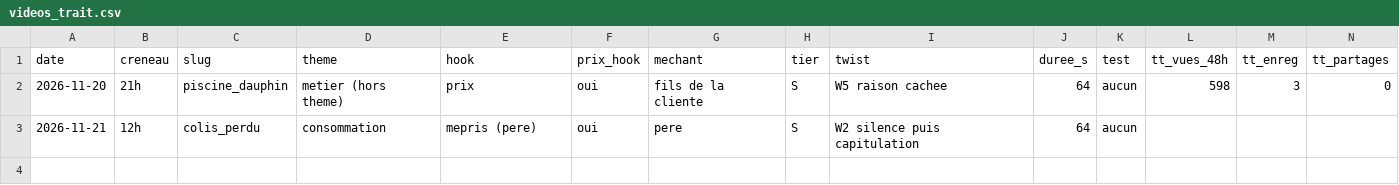
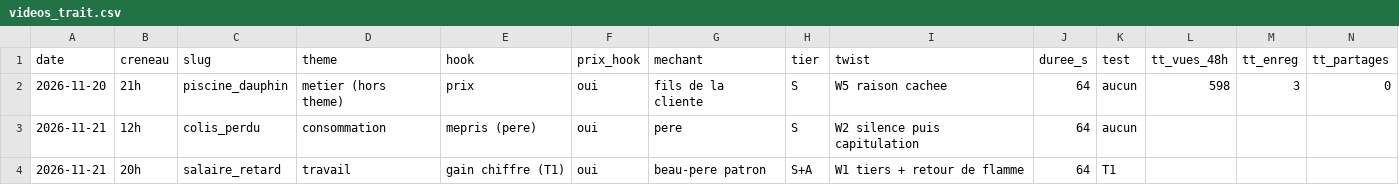
Before and after one commit to ProjetDevAgency/Claude-repo, a CSV file: prompts/videos_trait.csv, drawn as a sheet; only a part is shown; rows hold the shown columns only; the diff names each change by its address in the sheet, - before the commit and + after, or states it on an @@ line.

```diff
--- a/prompts/videos_trait.csv
+++ b/prompts/videos_trait.csv
+row 4: 2026-11-21 | 20h | salaire_retard | travail | gain chiffre (T1) | oui | beau-pere patron | S+A | W1 tiers + retour de flamme | 64 | T1
```
Also changed, not shown: 2 other files.
